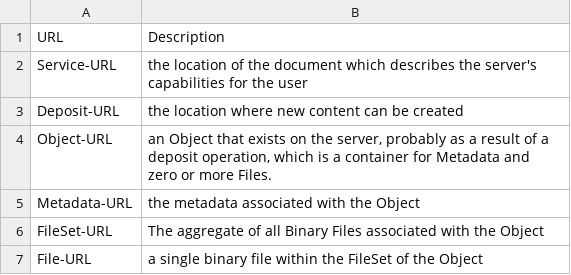
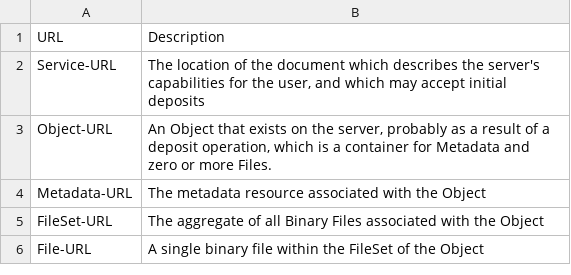
Before and after one commit to swordapp/swordv3, a CSV file: src/tables/urls.csv, drawn as a sheet.

```diff
--- a/src/tables/urls.csv
+++ b/src/tables/urls.csv
@@ -1,7 +1,6 @@
 URL,Description
-Service-URL,the location of the document which describes the server's capabilities for the user
-Deposit-URL,the location where new content can be created
-Object-URL,"an Object that exists on the server, probably as a result of a deposit operation, which is a container for Metadata and zero or more Files."
-Metadata-URL,the metadata associated with the Object
+Service-URL,"The location of the document which describes the server's capabilities for the user, and which may accept initial deposits"
+Object-URL,"An Object that exists on the server, probably as a result of a deposit operation, which is a container for Metadata and zero or more Files."
+Metadata-URL,The metadata resource associated with the Object
 FileSet-URL,The aggregate of all Binary Files associated with the Object
-File-URL,a single binary file within the FileSet of the Object
+File-URL,A single binary file within the FileSet of the Object
```
Also changed, not shown: src/tables/requirements.csv, 6 other files.
